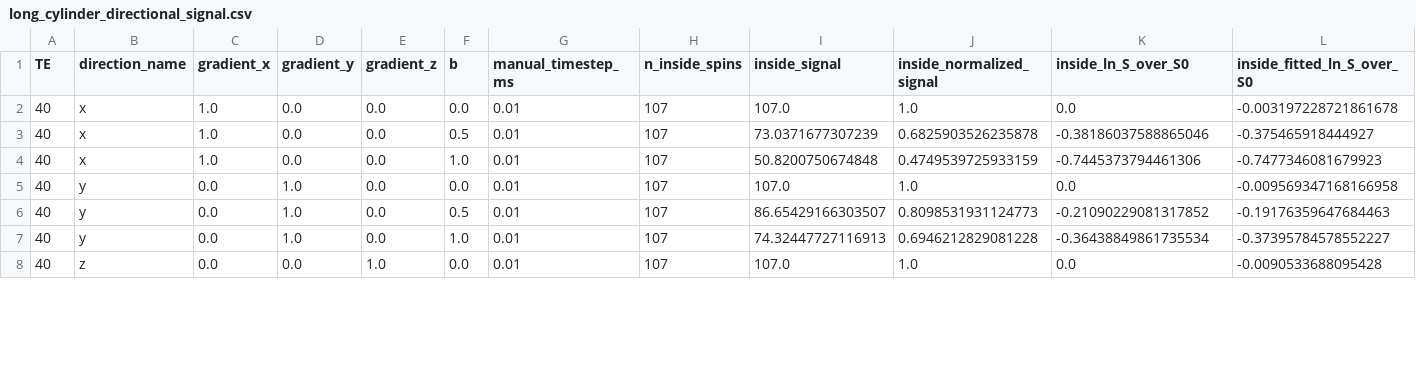
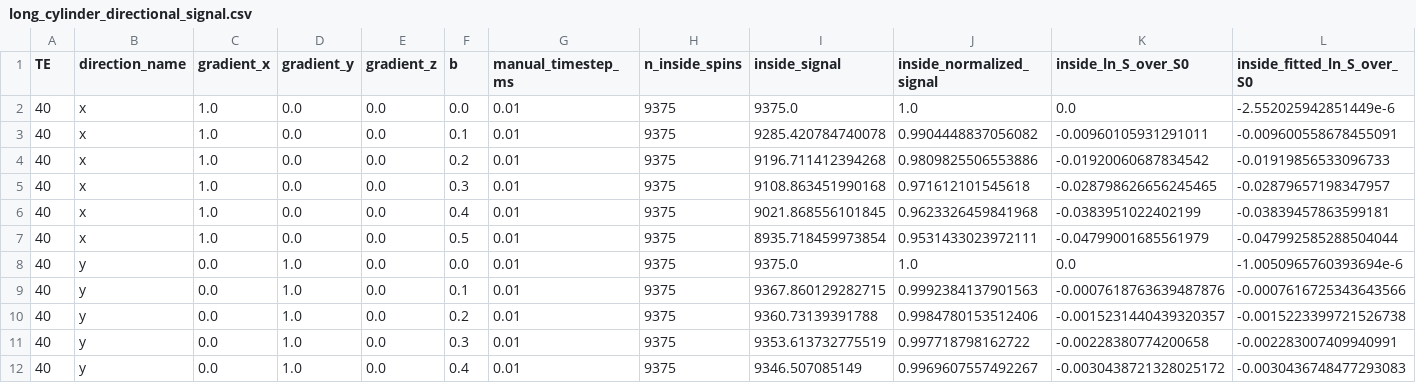
Before and after one commit to valpicht/PICHT_mcmr, a CSV file: docs/data/processed/long_cylinder_directional_signal.csv, drawn as a sheet; only a part is shown; the diff covers the shown part only.

```diff
--- a/docs/data/processed/long_cylinder_directional_signal.csv
+++ b/docs/data/processed/long_cylinder_directional_signal.csv
@@ -1,8 +1,12 @@
 TE,direction_name,gradient_x,gradient_y,gradient_z,b,manual_timestep_ms,n_inside_spins,inside_signal,inside_normalized_signal,inside_ln_S_over_S0,inside_fitted_ln_S_over_S0
-40,x,1.0,0.0,0.0,0.0,0.01,107,107.0,1.0,0.0,-0.003197228721861678
-40,x,1.0,0.0,0.0,0.5,0.01,107,73.0371677307239,0.6825903526235878,-0.38186037588865046,-0.375465918444927
-40,x,1.0,0.0,0.0,1.0,0.01,107,50.8200750674848,0.4749539725933159,-0.7445373794461306,-0.7477346081679923
-40,y,0.0,1.0,0.0,0.0,0.01,107,107.0,1.0,0.0,-0.009569347168166958
-40,y,0.0,1.0,0.0,0.5,0.01,107,86.65429166303507,0.8098531931124773,-0.21090229081317852,-0.19176359647684463
-40,y,0.0,1.0,0.0,1.0,0.01,107,74.32447727116913,0.6946212829081228,-0.36438849861735534,-0.37395784578552227
-40,z,0.0,0.0,1.0,0.0,0.01,107,107.0,1.0,0.0,-0.0090533688095428
+40,x,1.0,0.0,0.0,0.0,0.01,9375,9375.0,1.0,0.0,-2.552025942851449e-6
+40,x,1.0,0.0,0.0,0.1,0.01,9375,9285.420784740078,0.9904448837056082,-0.00960105931291011,-0.009600558678455091
+40,x,1.0,0.0,0.0,0.2,0.01,9375,9196.711412394268,0.9809825506553886,-0.01920060687834542,-0.01919856533096733
+40,x,1.0,0.0,0.0,0.3,0.01,9375,9108.863451990168,0.971612101545618,-0.028798626656245465,-0.02879657198347957
+40,x,1.0,0.0,0.0,0.4,0.01,9375,9021.868556101845,0.9623326459841968,-0.0383951022402199,-0.03839457863599181
+40,x,1.0,0.0,0.0,0.5,0.01,9375,8935.718459973854,0.9531433023972111,-0.04799001685561979,-0.047992585288504044
+40,y,0.0,1.0,0.0,0.0,0.01,9375,9375.0,1.0,0.0,-1.0050965760393694e-6
+40,y,0.0,1.0,0.0,0.1,0.01,9375,9367.860129282715,0.9992384137901563,-0.0007618763639487876,-0.0007616725343643566
+40,y,0.0,1.0,0.0,0.2,0.01,9375,9360.73139391788,0.9984780153512406,-0.0015231440439320357,-0.0015223399721526738
+40,y,0.0,1.0,0.0,0.3,0.01,9375,9353.613732775519,0.997718798162722,-0.00228380774200658,-0.002283007409940991
+40,y,0.0,1.0,0.0,0.4,0.01,9375,9346.507085149,0.9969607557492267,-0.0030438721328025172,-0.0030436748477293083
```
Also changed, not shown: 1 removed row and 8 edited cells elsewhere in this file, docs/data/processed/cell_nm_R1_sweep_R1_sweep.csv, docs/data/processed/cell_nm_R1_sweep_local_R1_check.csv, 16 other files.
